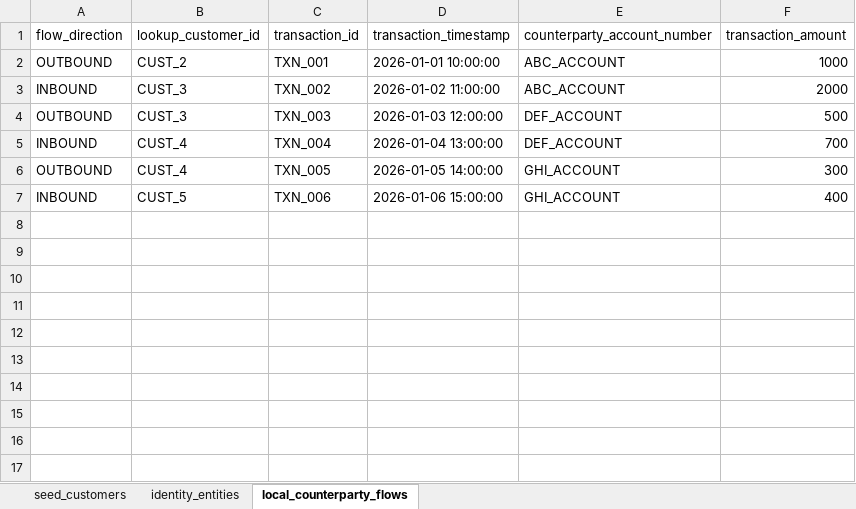
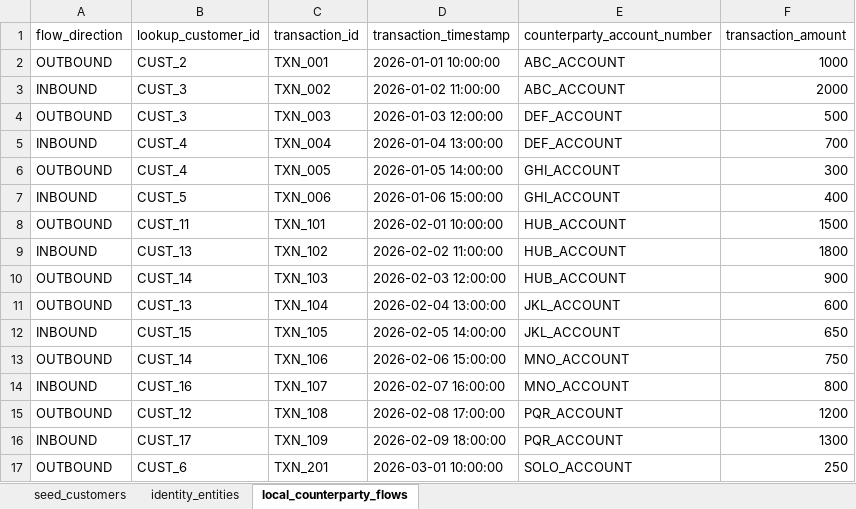
Before and after one commit to GSwanWio/customer-network-graph, an Excel workbook: data/simulated/simulated_customer_network.xlsx, sheet local_counterparty_flows, drawn as a sheet; values as stored, in another font and other column widths than the file's, no borders; the diff names each change by its address in the sheet, - before the commit and + after, or states it on an @@ line.

Commit message:
Expand simulated demo network

```diff
--- a/data/simulated/simulated_customer_network.xlsx (sheet local_counterparty_flows)
+++ b/data/simulated/simulated_customer_network.xlsx (sheet local_counterparty_flows)
+row 8: OUTBOUND | CUST_11 | TXN_101 | 2026-02-01 10:00:00 | HUB_ACCOUNT | 1500
+row 9: INBOUND | CUST_13 | TXN_102 | 2026-02-02 11:00:00 | HUB_ACCOUNT | 1800
+row 10: OUTBOUND | CUST_14 | TXN_103 | 2026-02-03 12:00:00 | HUB_ACCOUNT | 900
+row 11: OUTBOUND | CUST_13 | TXN_104 | 2026-02-04 13:00:00 | JKL_ACCOUNT | 600
+row 12: INBOUND | CUST_15 | TXN_105 | 2026-02-05 14:00:00 | JKL_ACCOUNT | 650
+row 13: OUTBOUND | CUST_14 | TXN_106 | 2026-02-06 15:00:00 | MNO_ACCOUNT | 750
+row 14: INBOUND | CUST_16 | TXN_107 | 2026-02-07 16:00:00 | MNO_ACCOUNT | 800
+row 15: OUTBOUND | CUST_12 | TXN_108 | 2026-02-08 17:00:00 | PQR_ACCOUNT | 1200
+row 16: INBOUND | CUST_17 | TXN_109 | 2026-02-09 18:00:00 | PQR_ACCOUNT | 1300
+row 17: OUTBOUND | CUST_6 | TXN_201 | 2026-03-01 10:00:00 | SOLO_ACCOUNT | 250
```
Also changed, not shown: sheet identity_entities, sheet seed_customers, 2 other files.
